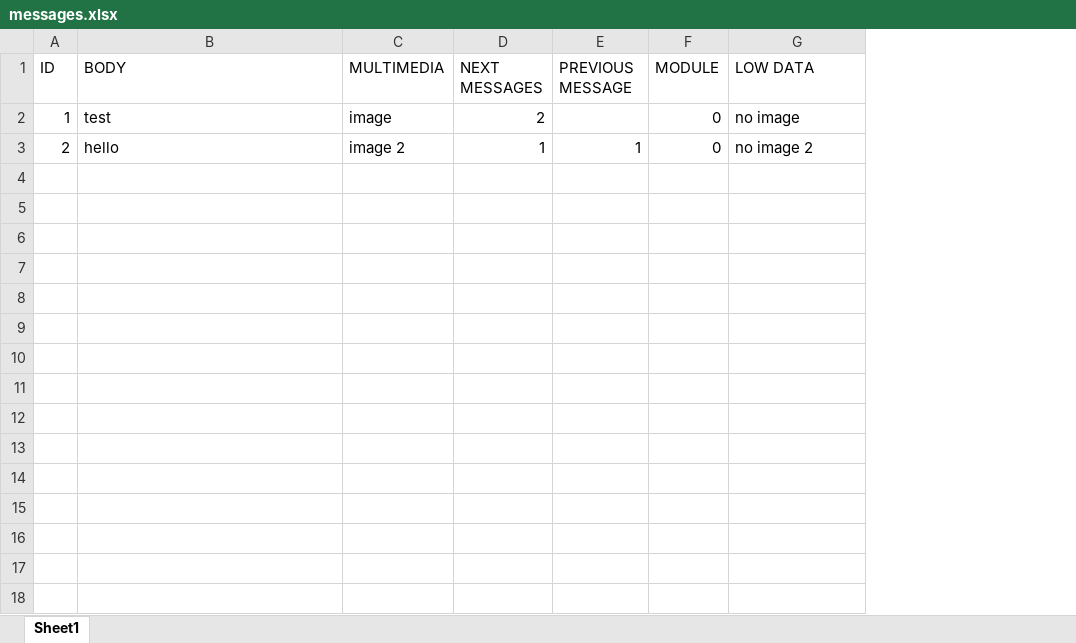
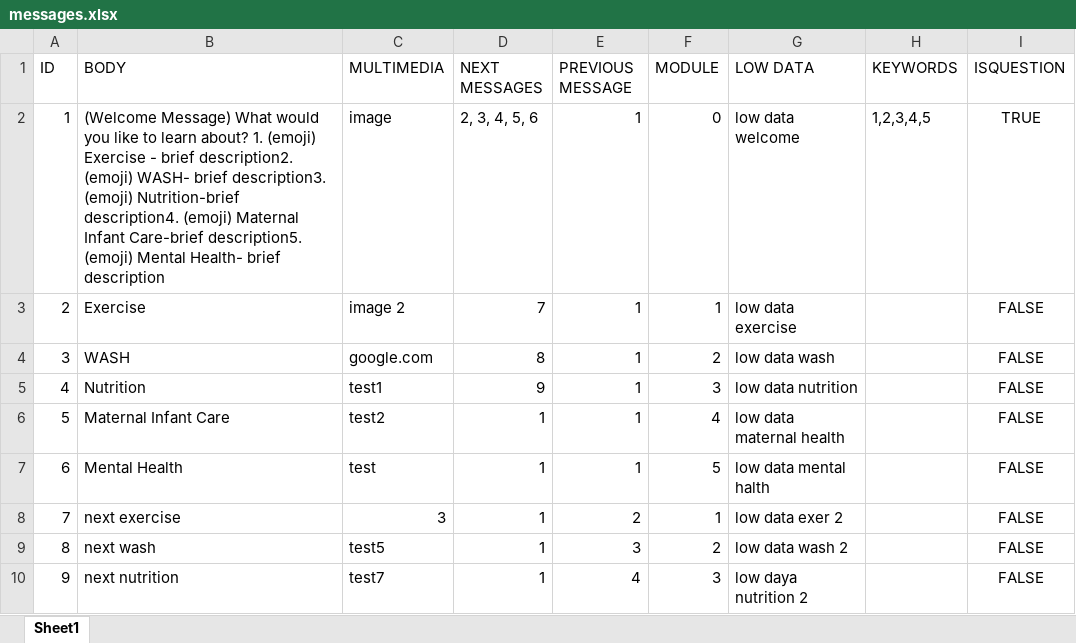
Before and after one commit to GTBitsOfGood/hdg-chatbot, an Excel workbook: InputData/messages.xlsx, sheet Sheet1, drawn as a sheet; values as stored, in another font and other column widths than the file's, no borders; the diff names each change by its address in the sheet, - before the commit and + after, or states it on an @@ line.

```diff
--- a/InputData/messages.xlsx (sheet Sheet1)
+++ b/InputData/messages.xlsx (sheet Sheet1)
+column H (KEYWORDS), row 2: 1,2,3,4,5
+column I (ISQUESTION), rows 2-3: TRUE | FALSE
-B2 (BODY): test
+B2 (BODY): (Welcome Message) What would you like to learn about? 1. (emoji) Exercise - brief description2. (emoji) WASH- brief description3. (emoji) Nutrition-brief description4. (emoji) Maternal Infant Care-brief description5. (emoji) Mental Health- brief description
-D2 (NEXT MESSAGES): 2
+D2 (NEXT MESSAGES): 2, 3, 4, 5, 6
-E2 (PREVIOUS MESSAGE): (empty)
+E2 (PREVIOUS MESSAGE): 1
-G2 (LOW DATA): no image
+G2 (LOW DATA): low data welcome
-B3 (BODY): hello
+B3 (BODY): Exercise
-D3 (NEXT MESSAGES): 1
+D3 (NEXT MESSAGES): 7
-F3 (MODULE): 0
+F3 (MODULE): 1
-G3 (LOW DATA): no image 2
+G3 (LOW DATA): low data exercise
+row 4: 3 | WASH | google.com | 8 | 1 | 2 | low data wash |  | FALSE
+row 5: 4 | Nutrition | test1 | 9 | 1 | 3 | low data nutrition |  | FALSE
+row 6: 5 | Maternal Infant Care | test2 | 1 | 1 | 4 | low data maternal health |  | FALSE
+row 7: 6 | Mental Health | test | 1 | 1 | 5 | low data mental halth |  | FALSE
+row 8: 7 | next exercise | 3 | 1 | 2 | 1 | low data exer 2 |  | FALSE
+row 9: 8 | next wash | test5 | 1 | 3 | 2 | low data wash 2 |  | FALSE
+row 10: 9 | next nutrition | test7 | 1 | 4 | 3 | low daya nutrition 2 |  | FALSE
```
Also changed, not shown: 2 other files.
